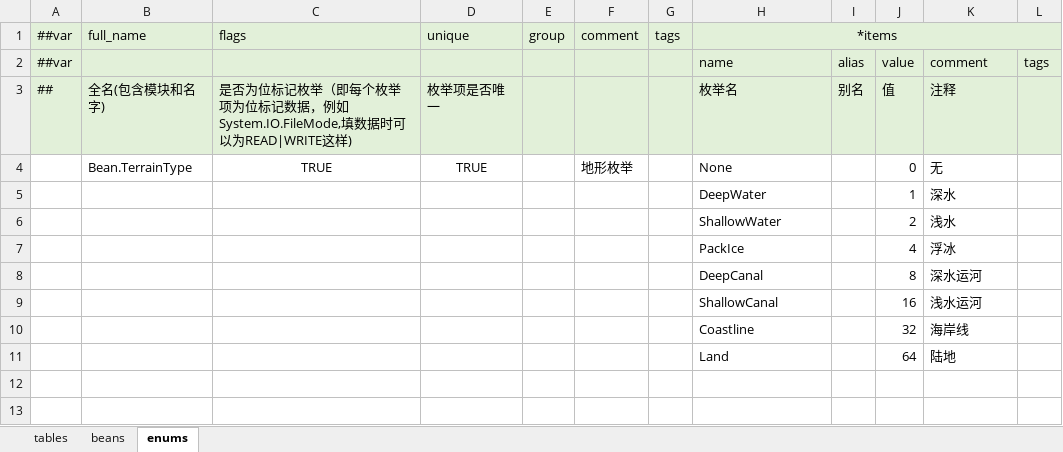
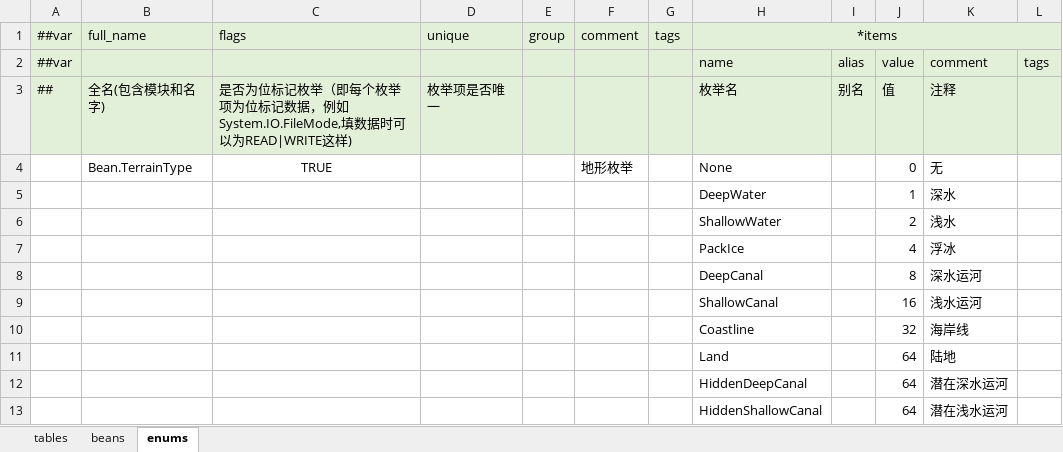
Before and after one commit to Linrnn/MiniShip, an Excel workbook: Tools/Luban/__define__.xlsx, sheet enums, drawn as a sheet; values as stored, in another font and other column widths than the file's, no borders; the diff names each change by its address in the sheet, - before the commit and + after, or states it on an @@ line.

```diff
--- a/Tools/Luban/__define__.xlsx (sheet enums)
+++ b/Tools/Luban/__define__.xlsx (sheet enums)
-D4 (unique): TRUE
+D4 (unique): (empty)
+row 12:  |  |  |  |  |  |  | HiddenDeepCanal |  | 64 | 潜在深水运河
+row 13:  |  |  |  |  |  |  | HiddenShallowCanal |  | 64 | 潜在浅水运河
```
Also changed, not shown: sheet beans, Tools/Luban/__table__.xlsx, 10 other files.
